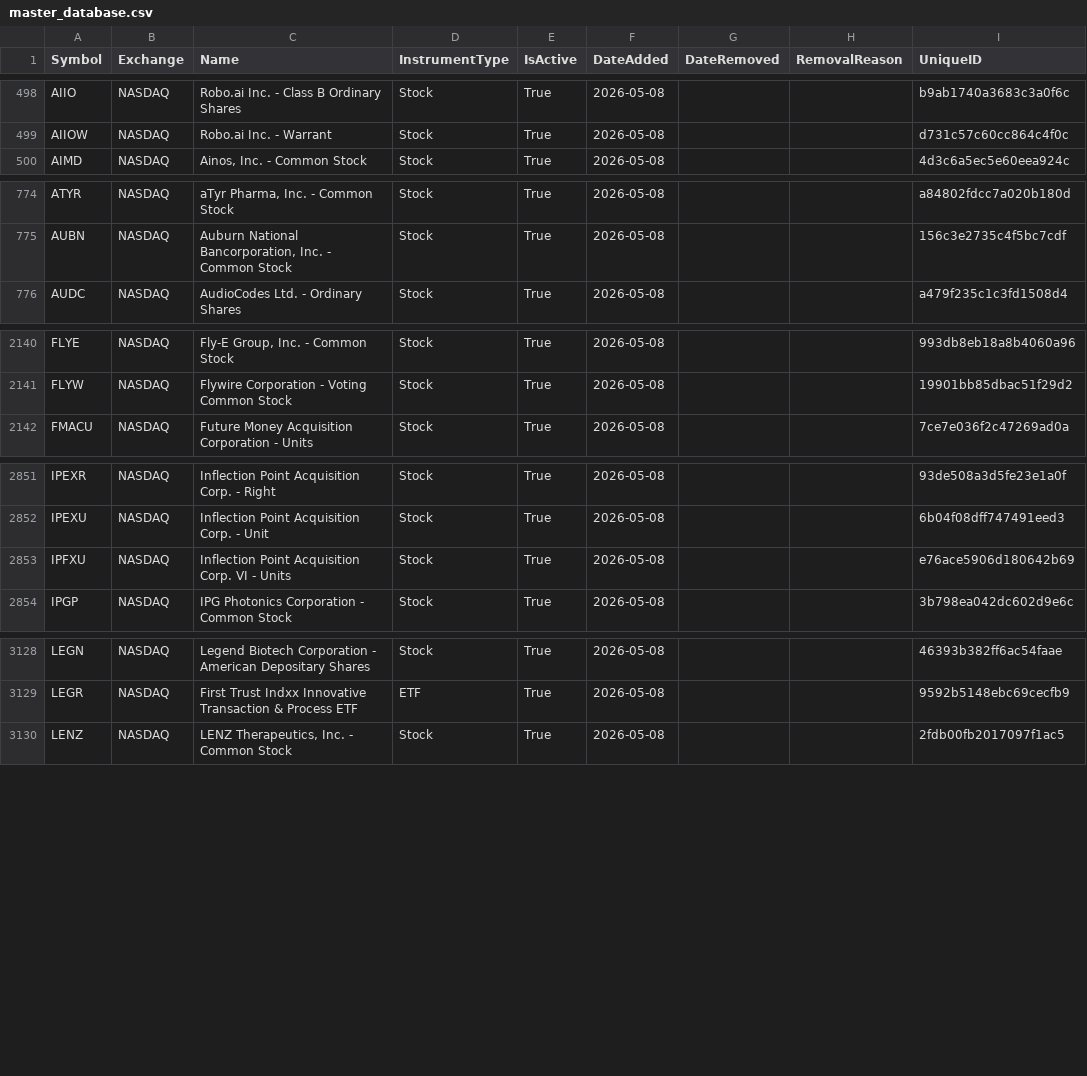
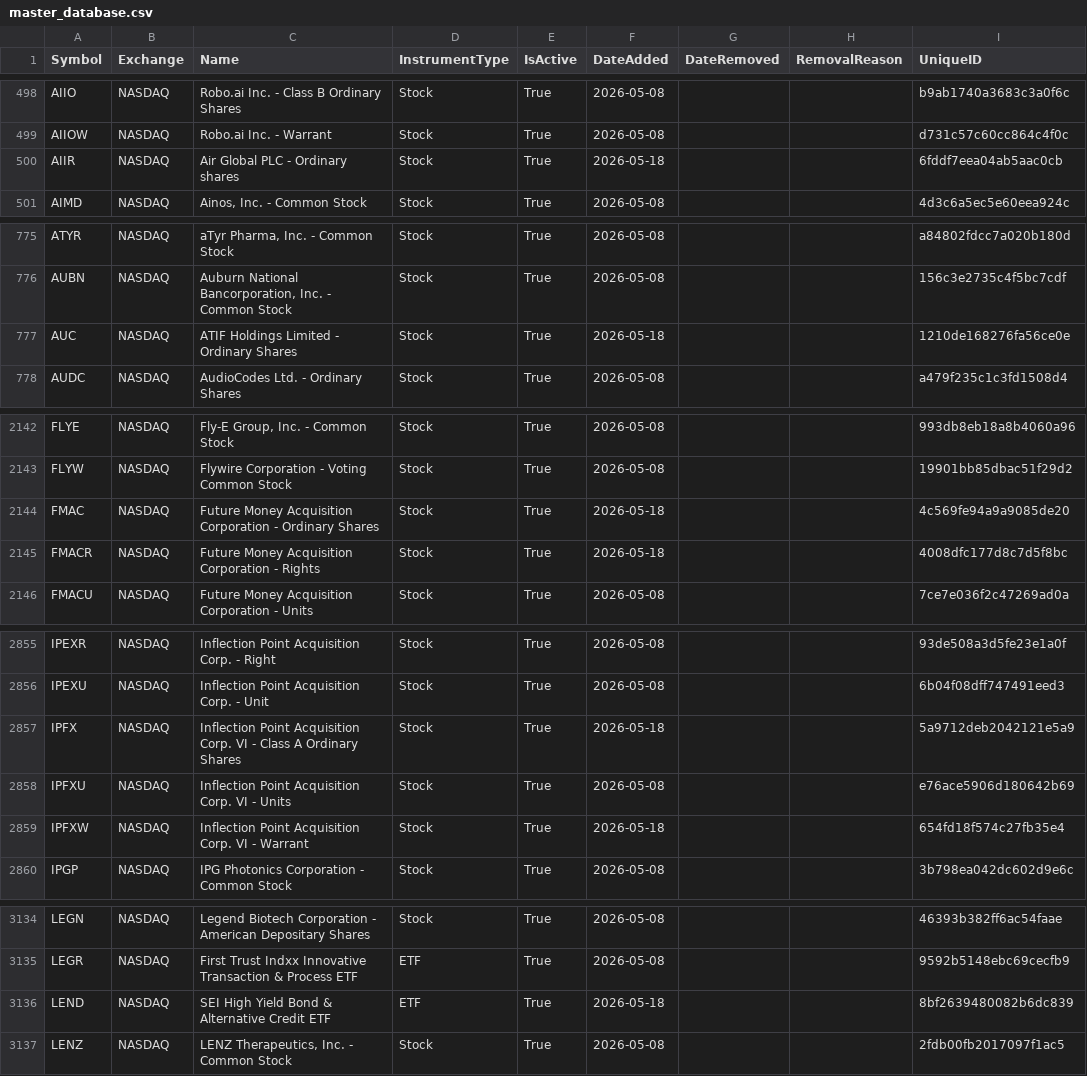
Before and after one commit to mrft/ticker-chronicle, a CSV file: data/master_database.csv, drawn as a sheet; only a part is shown, gaps mark what is left out; the diff covers the shown part only; the diff names each change by its address in the sheet, - before the commit and + after, or states it on an @@ line.

```diff
--- a/data/master_database.csv
+++ b/data/master_database.csv
+row 500: AIIR | NASDAQ | Air Global PLC - Ordinary shares | Stock | True | 2026-05-18 |  |  | 6fddf7eea04ab5aac0cb
+row 777: AUC | NASDAQ | ATIF Holdings Limited - Ordinary Shares | Stock | True | 2026-05-18 |  |  | 1210de168276fa56ce0e
+row 2144: FMAC | NASDAQ | Future Money Acquisition Corporation - Ordinary Shares | Stock | True | 2026-05-18 |  |  | 4c569fe94a9a9085de20
+row 2145: FMACR | NASDAQ | Future Money Acquisition Corporation - Rights | Stock | True | 2026-05-18 |  |  | 4008dfc177d8c7d5f8bc
+row 2857: IPFX | NASDAQ | Inflection Point Acquisition Corp. VI - Class A Ordinary Shares | Stock | True | 2026-05-18 |  |  | 5a9712deb2042121e5a9
+row 2859: IPFXW | NASDAQ | Inflection Point Acquisition Corp. VI - Warrant | Stock | True | 2026-05-18 |  |  | 654fd18f574c27fb35e4
+row 3136: LEND | NASDAQ | SEI High Yield Bond & Alternative Credit ETF | ETF | True | 2026-05-18 |  |  | 8bf2639480082b6dc839
```
Also changed, not shown: 3 added rows and 21 edited cells elsewhere in this file, data/raw/amex.csv, data/raw/nasdaq.csv, 1 other file.
